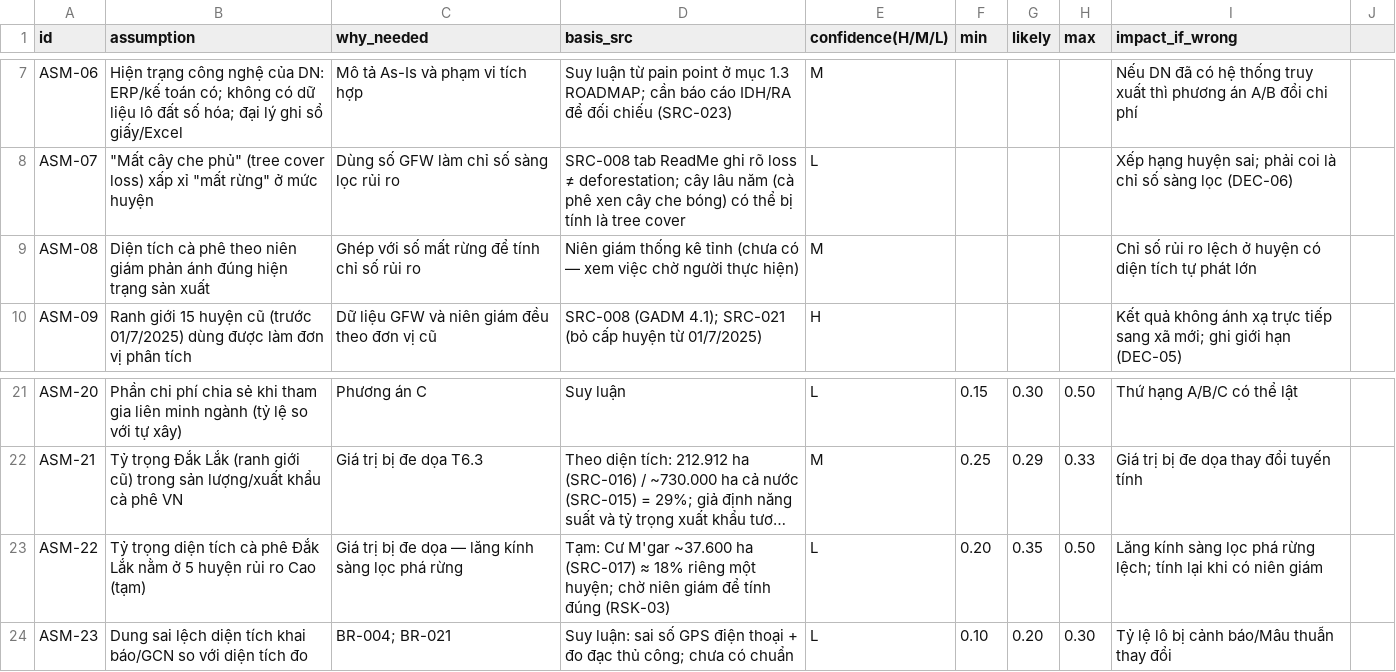
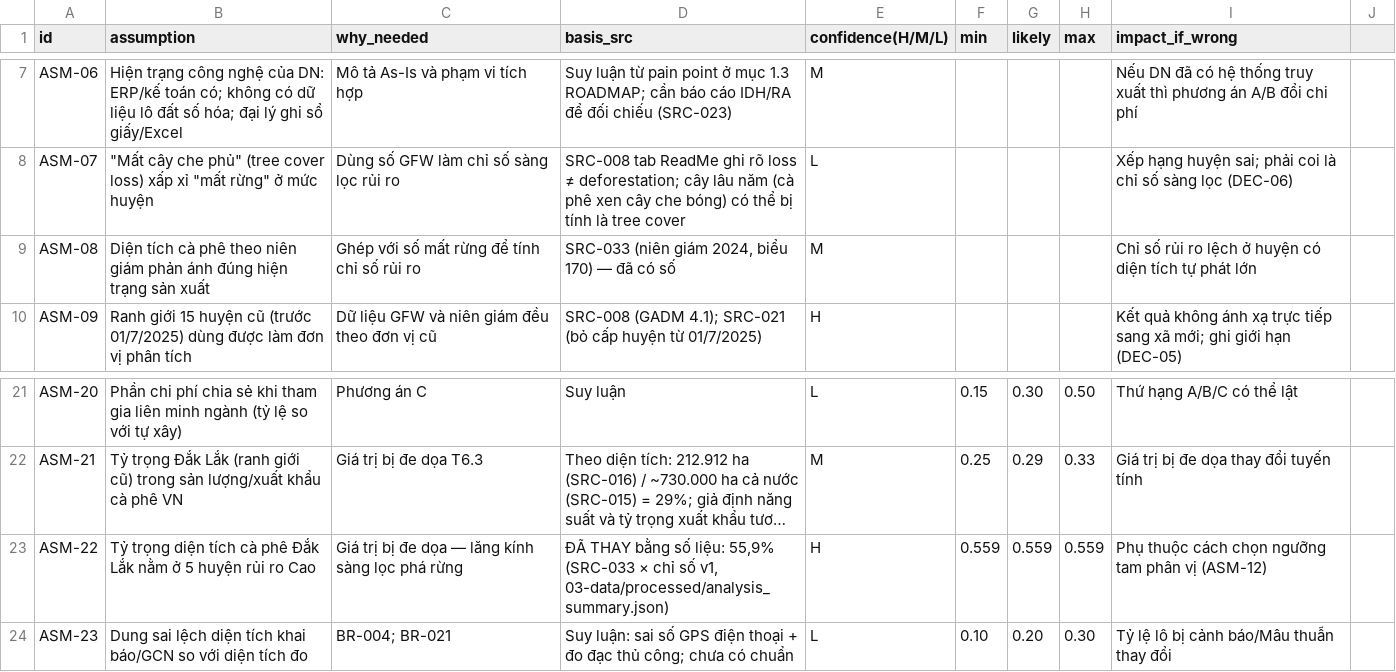
Before and after one commit to taint7684/eudr-coffee-ba, a CSV file: 00-management/assumptions-log.csv, drawn as a sheet; only a part is shown, gaps mark what is left out; long unchanged cells end in …; the diff names each change by its address in the sheet, - before the commit and + after, or states it on an @@ line.

```diff
--- a/00-management/assumptions-log.csv
+++ b/00-management/assumptions-log.csv
-D9 (basis_src): Niên giám thống kê tỉnh (chưa có — xem việc chờ người thực hiện)
+D9 (basis_src): SRC-033 (niên giám 2024, biểu 170) — đã có số
-B23 (assumption): …ro Cao (tạm)
+B23 (assumption): …ro Cao
-D23 (basis_src): Tạm: Cư M'gar ~37.600 ha (SRC-017) ≈ 18% riêng một huyện; chờ niên giám để tính đúng (RSK-03)
+D23 (basis_src): ĐÃ THAY bằng số liệu: 55,9% (SRC-033 × chỉ số v1, 03-data/processed/analysis_summary.json)
-E23 (confidence(H/M/L)): L
+E23 (confidence(H/M/L)): H
-F23 (min): 0.20
+F23 (min): 0.559
-G23 (likely): 0.35
+G23 (likely): 0.559
-H23 (max): 0.50
+H23 (max): 0.559
-I23 (impact_if_wrong): Lăng kính sàng lọc phá rừng lệch; tính lại khi có niên giám
+I23 (impact_if_wrong): Phụ thuộc cách chọn ngưỡng tam phân vị (ASM-12)
```
Also changed, not shown: 00-management/risk-register.csv, 00-management/source-log.csv, 35 other files.
